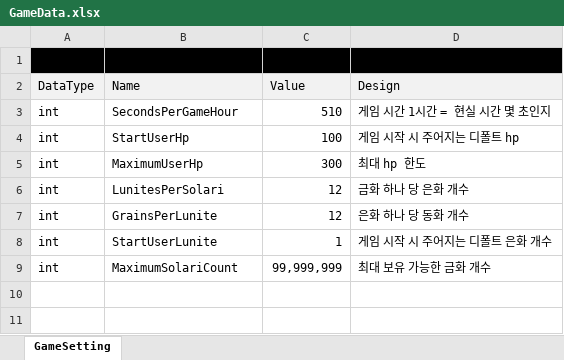
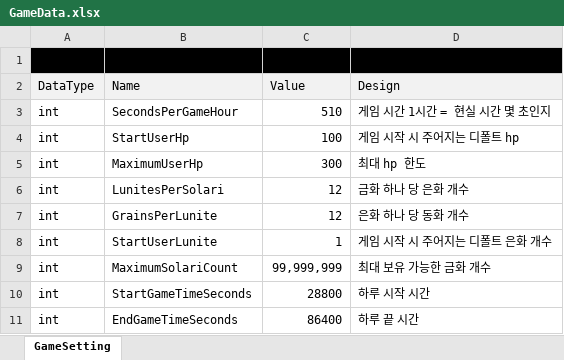
Before and after one commit to Lunaria-Project/lunaria-data, an Excel workbook: excel/GameData.xlsx, sheet GameSetting, drawn as a sheet; values as stored, in another font and other column widths than the file's, no borders; the diff names each change by its address in the sheet, - before the commit and + after, or states it on an @@ line.

Commit message:
하루 끝나는 시간과 시작하는 시간을 GameSetting에 저장

```diff
--- a/excel/GameData.xlsx (sheet GameSetting)
+++ b/excel/GameData.xlsx (sheet GameSetting)
+row 10: int | StartGameTimeSeconds | 28800 | 하루 시작 시간
+row 11: int | EndGameTimeSeconds | 86400 | 하루 끝 시간
```
